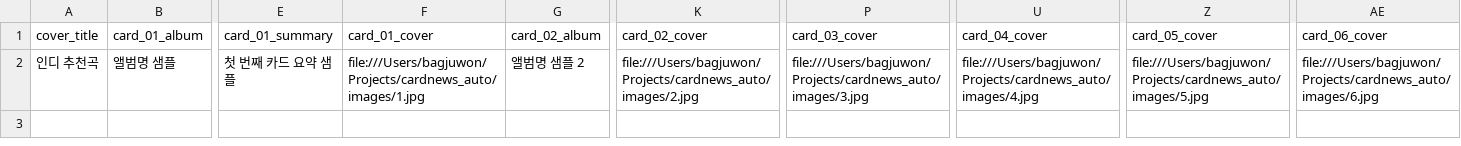
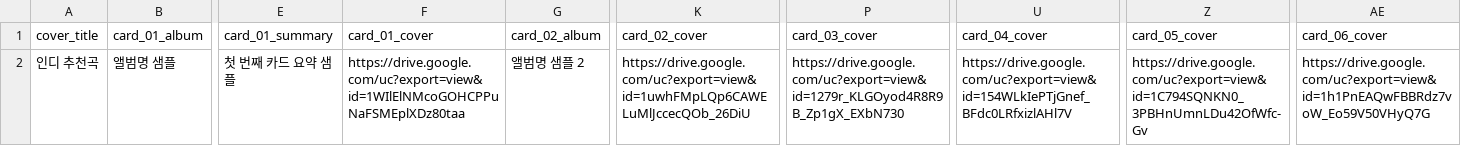
Before and after one commit to juwonparkme/cardnews_auto, a CSV file: canva-autofill-headers.csv, drawn as a sheet; only a part is shown, gaps mark what is left out; the diff names each change by its address in the sheet, - before the commit and + after, or states it on an @@ line.

Commit message:
docs: update canva sample csv with drive image urls

```diff
--- a/canva-autofill-headers.csv
+++ b/canva-autofill-headers.csv
-F2 (card_01_cover): file:///Users/bagjuwon/Projects/cardnews_auto/images/1.jpg
+F2 (card_01_cover): https://drive.google.com/uc?export=view&id=1WIlElNMcoGOHCPPuNaFSMEplXDz80taa
-K2 (card_02_cover): file:///Users/bagjuwon/Projects/cardnews_auto/images/2.jpg
+K2 (card_02_cover): https://drive.google.com/uc?export=view&id=1uwhFMpLQp6CAWELuMlJccecQOb_26DiU
-P2 (card_03_cover): file:///Users/bagjuwon/Projects/cardnews_auto/images/3.jpg
+P2 (card_03_cover): https://drive.google.com/uc?export=view&id=1279r_KLGOyod4R8R9B_Zp1gX_EXbN730
-U2 (card_04_cover): file:///Users/bagjuwon/Projects/cardnews_auto/images/4.jpg
+U2 (card_04_cover): https://drive.google.com/uc?export=view&id=154WLkIePTjGnef_BFdc0LRfxizlAHl7V
-Z2 (card_05_cover): file:///Users/bagjuwon/Projects/cardnews_auto/images/5.jpg
+Z2 (card_05_cover): https://drive.google.com/uc?export=view&id=1C794SQNKN0_3PBHnUmnLDu42OfWfc-Gv
-AE2 (card_06_cover): file:///Users/bagjuwon/Projects/cardnews_auto/images/6.jpg
+AE2 (card_06_cover): https://drive.google.com/uc?export=view&id=1h1PnEAQwFBBRdz7voW_Eo59V50VHyQ7G
```
